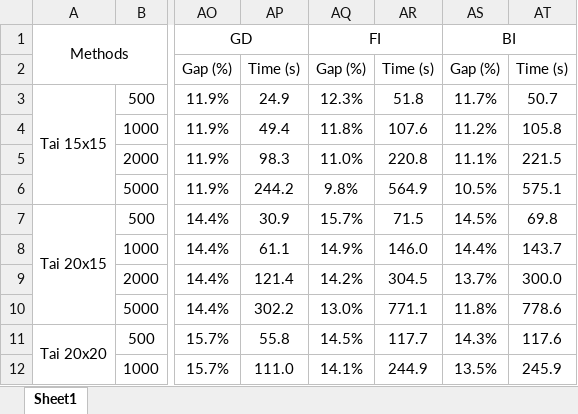
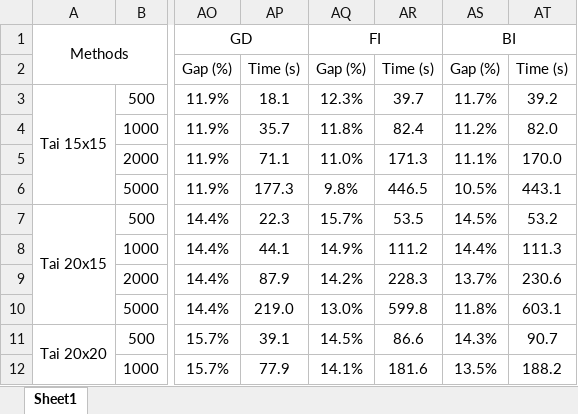
Before and after one commit to zcaicaros/L2S, an Excel workbook: test_results/results_table.xlsx, sheet Sheet1, drawn as a sheet; only a part is shown, gaps mark what is left out; values as stored, in another font and other column widths than the file's, no borders; charts and pictures and conditional formats not drawn; the diff covers the shown part only; the diff names each change by its address in the sheet, - before the commit and + after, or states it on an @@ line.

```diff
--- a/test_results/results_table.xlsx (sheet Sheet1)
+++ b/test_results/results_table.xlsx (sheet Sheet1)
-AP3: 24.9
+AP3: 18.1
-AR3: 51.8
+AR3: 39.7
-AT3: 50.7
+AT3: 39.2
-AP4: 49.4
+AP4: 35.7
-AR4: 107.6
+AR4: 82.4
-AT4: 105.8
+AT4: 82.0
-AP5: 98.3
+AP5: 71.1
-AR5: 220.8
+AR5: 171.3
-AT5: 221.5
+AT5: 170.0
-AP6: 244.2
+AP6: 177.3
-AR6: 564.9
+AR6: 446.5
-AT6: 575.1
+AT6: 443.1
-AP7: 30.9
+AP7: 22.3
-AR7: 71.5
+AR7: 53.5
-AT7: 69.8
+AT7: 53.2
-AP8: 61.1
+AP8: 44.1
-AR8: 146.0
+AR8: 111.2
-AT8: 143.7
+AT8: 111.3
-AP9: 121.4
+AP9: 87.9
-AR9: 304.5
+AR9: 228.3
-AT9: 300.0
+AT9: 230.6
-AP10: 302.2
+AP10: 219.0
-AR10: 771.1
+AR10: 599.8
-AT10: 778.6
+AT10: 603.1
-AP11: 55.8
+AP11: 39.1
-AR11: 117.7
+AR11: 86.6
-AT11: 117.6
+AT11: 90.7
-AP12: 111.0
+AP12: 77.9
-AR12: 244.9
+AR12: 181.6
-AT12: 245.9
+AT12: 188.2
```
Also changed, not shown: 150 edited cells elsewhere in this sheet, 4 other files.
